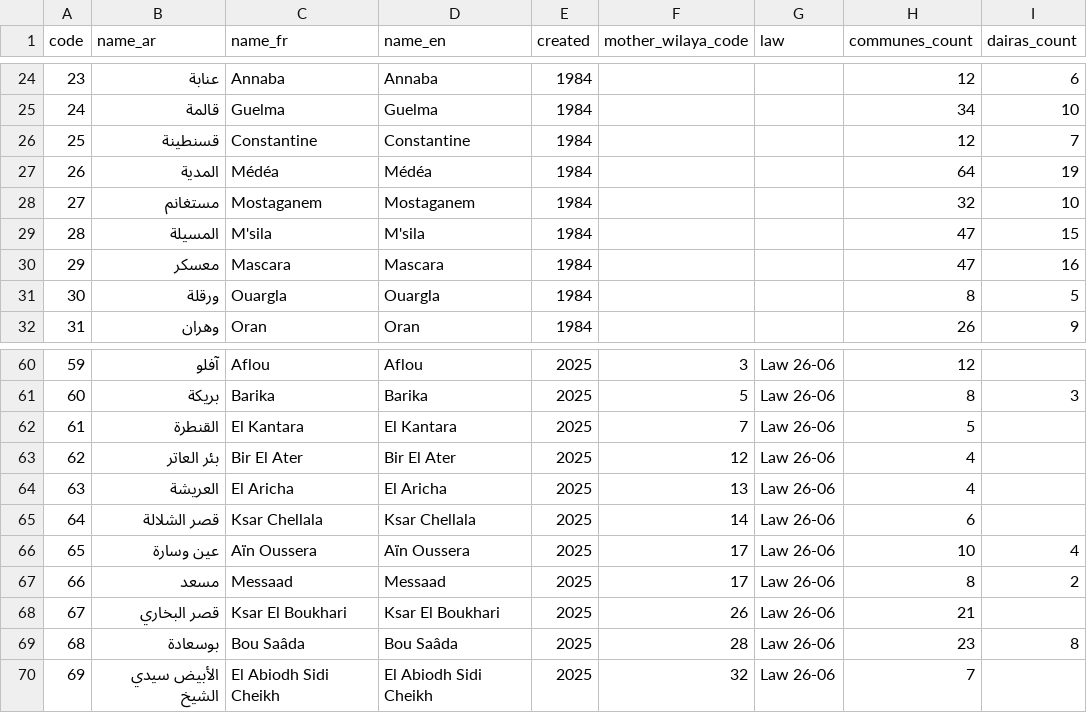
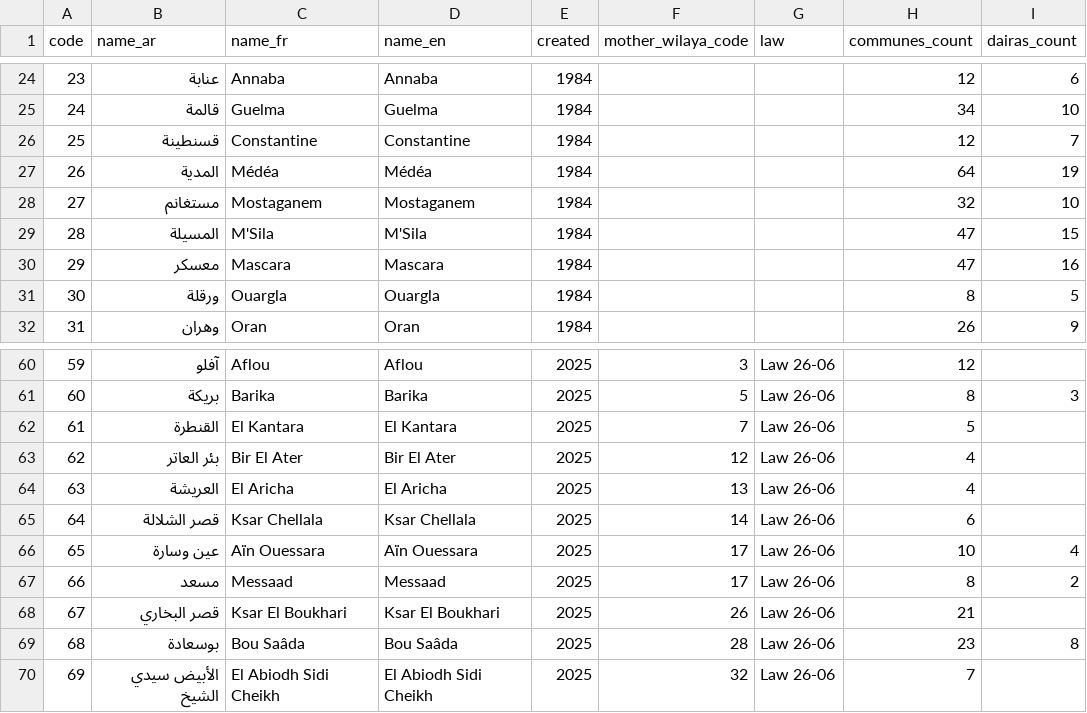
Before and after one commit to yasserstudio/geoalgeria, a CSV file: packages/dataset/data/wilayas.csv, drawn as a sheet; only a part is shown, gaps mark what is left out; the diff names each change by its address in the sheet, - before the commit and + after, or states it on an @@ line.

Commit message:
fix(dataset): correct wilaya and commune names against JORA n° 25 and n° 40
Wilaya 65 is Aïn Ouessara, not Aïn Oussera: presidential decree 26-206
(JORA n° 40 of 3 June 2026, art. 1, item 65) fixes the names and chef-lieux
of wilayas 59-69. Wilaya 28 is M'Sila, not M'sila.

Law 26-06 (JORA n° 25 of 5 April 2026) re-states the commune list of ten
existing wilayas and creates eleven more. All 404 commune names it prints
were compared with the dataset in French and in the authoritative Arabic
edition: 143 French and 63 Arabic readings differed and now follow the law.
Eight Arabic readings are refused and listed with their reason, because the
Arabic edition writes a final yaa as alef maqsura and omits hamzas
inconsistently.

Six communes shared one of two placeholder coordinates. Each now carries the
centroid of the OpenStreetMap admin_level=8 relation whose ref tag is its own
ONS code. No commune coordinate duplicates another any more.

algeria.geojson and the three delivery-zone tables had labelled wilayas 59-69
alphabetically against numeric codes, so ten wilayas carried another wilaya's
name over the right point. Every label is rebuilt from the wilaya's own row.

data/name-history.json publishes all 208 replaced spellings with the text
that replaced each one. findCommune() matches them, and the repo's commune
joins resolve them, so nothing that stored an older spelling breaks. No
commune code, daira id, e-commerce id or SQL row id moved.

Reported by @djamel2288 in #221.

```diff
--- a/packages/dataset/data/wilayas.csv
+++ b/packages/dataset/data/wilayas.csv
-C29 (name_fr): M'sila
+C29 (name_fr): M'Sila
-D29 (name_en): M'sila
+D29 (name_en): M'Sila
-C66 (name_fr): Aïn Oussera
+C66 (name_fr): Aïn Ouessara
-D66 (name_en): Aïn Oussera
+D66 (name_en): Aïn Ouessara
```
Also changed, not shown: packages/dataset/data/communes_new_wilayas.csv, packages/dataset/data/csv/communes.csv, 25 other files.
